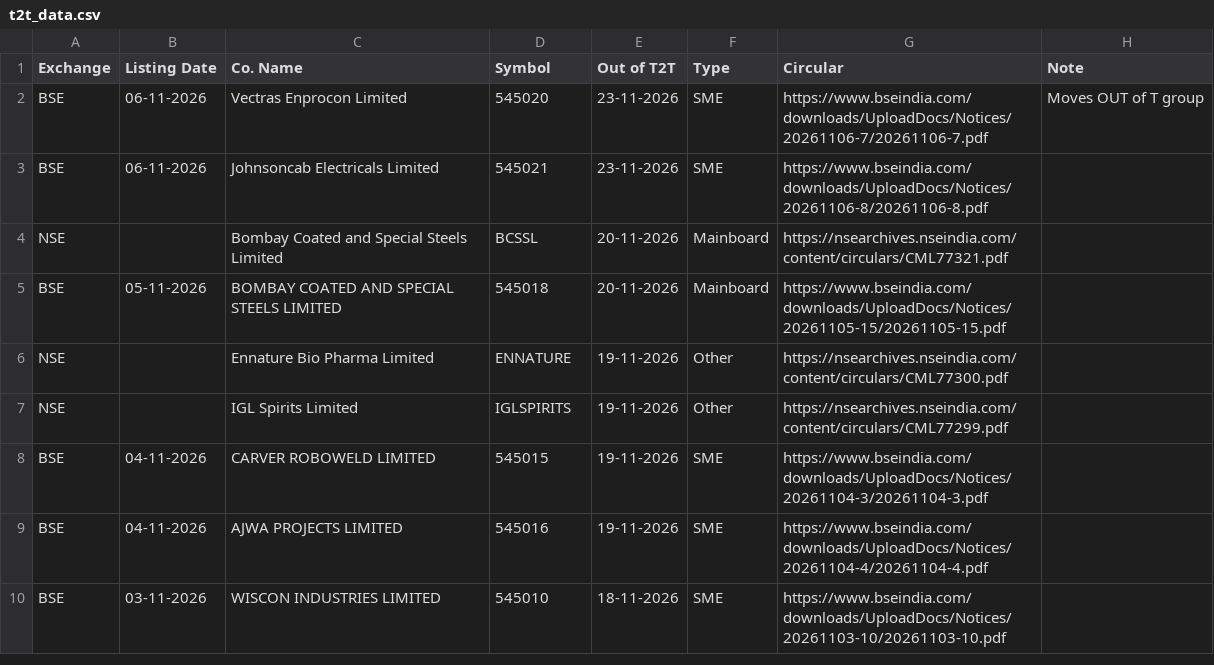
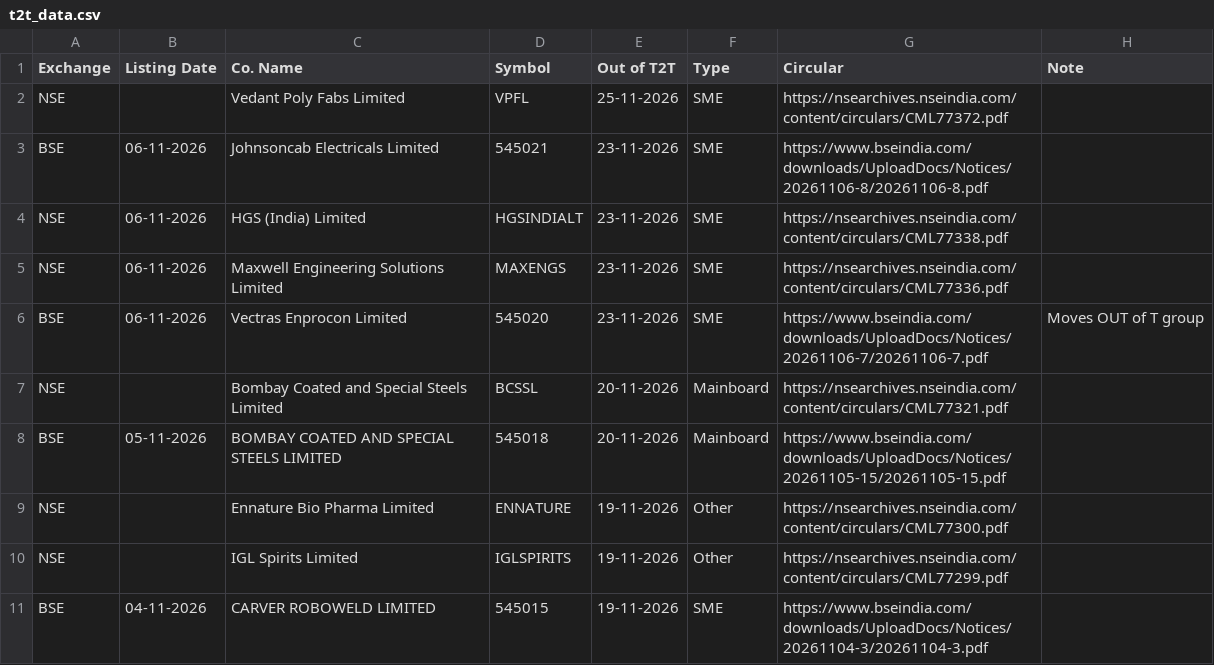
Before and after one commit to vineetsm999-byte/t2t-exit-tracker, a CSV file: t2t_data.csv, drawn as a sheet; only a part is shown; the shorter side is filled out with more unchanged rows.

```diff
--- a/t2t_data.csv
+++ b/t2t_data.csv
@@ -1,4 +1,7 @@
 Exchange,Listing Date,Co. Name,Symbol,Out of T2T,Type,Circular,Note
+NSE,,Vedant Poly Fabs Limited,VPFL,25-11-2026,SME,https://nsearchives.nseindia.com/content/circulars/CML77372.pdf,
+BSE,06-11-2026,Johnsoncab Electricals Limited,545021,23-11-2026,SME,https://www.bseindia.com/downloads/UploadDocs/Notices/20261106-8/20261106-8.pdf,
+NSE,06-11-2026,HGS (India) Limited,HGSINDIALT,23-11-2026,SME,https://nsearchives.nseindia.com/content/circulars/CML77338.pdf,
+NSE,06-11-2026,Maxwell Engineering Solutions Limited,MAXENGS,23-11-2026,SME,https://nsearchives.nseindia.com/content/circulars/CML77336.pdf,
 BSE,06-11-2026,Vectras Enprocon Limited,545020,23-11-2026,SME,https://www.bseindia.com/downloads/UploadDocs/Notices/20261106-7/20261106-7.pdf,Moves OUT of T group
-BSE,06-11-2026,Johnsoncab Electricals Limited,545021,23-11-2026,SME,https://www.bseindia.com/downloads/UploadDocs/Notices/20261106-8/20261106-8.pdf,
 NSE,,Bombay Coated and Special Steels Limited,BCSSL,20-11-2026,Mainboard,https://nsearchives.nseindia.com/content/circulars/CML77321.pdf,
```
Also changed, not shown: bse_listings.csv, 1 other file.
